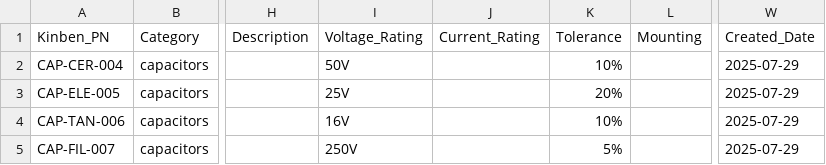
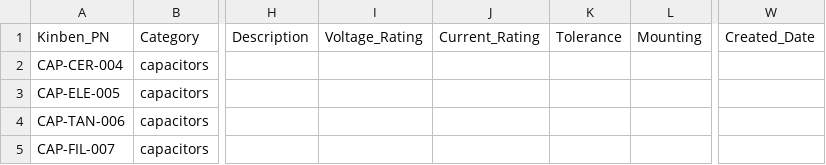
Before and after one commit to Kinben-Electronics-Team/Kinben-Unified-Parts-Reference-System, a CSV file: KPN Master Reference Sheet/CSV_Files/CAPACITORS.csv, drawn as a sheet; only a part is shown, gaps mark what is left out; the diff names each change by its address in the sheet, - before the commit and + after, or states it on an @@ line.

```diff
--- a/KPN Master Reference Sheet/CSV_Files/CAPACITORS.csv
+++ b/KPN Master Reference Sheet/CSV_Files/CAPACITORS.csv
-I2: 50V
+I2: (empty)
-K2: 10%
+K2: (empty)
-W2:W5: 2025-07-29
+W2:W5: (empty)
-I3: 25V
+I3: (empty)
-K3: 20%
+K3: (empty)
-I4: 16V
+I4: (empty)
-K4: 10%
+K4: (empty)
-I5: 250V
+I5: (empty)
-K5: 5%
+K5: (empty)
```
Also changed, not shown: KPN Master Reference Sheet/CSV_Files/CONNECTORS.csv, KPN Master Reference Sheet/CSV_Files/DIODES.csv, 8 other files.
